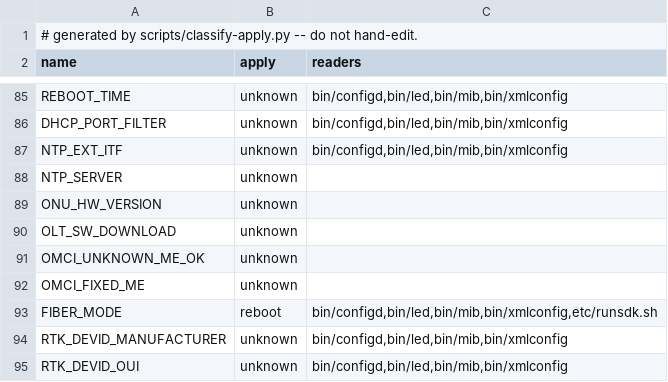
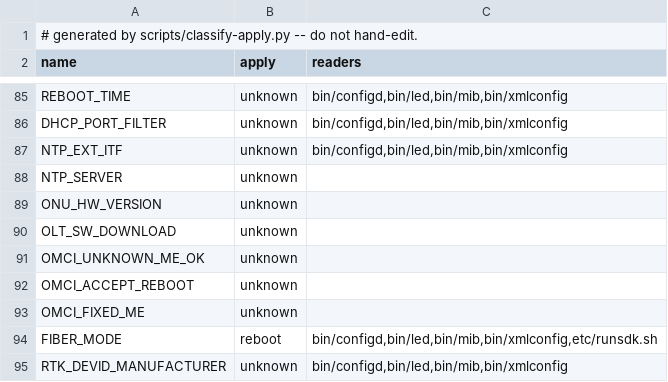
Before and after one commit to AndreZiviani/odi-ui, a TSV file: schema/consumers.tsv, drawn as a sheet; only a part is shown, gaps mark what is left out; the shorter side is filled out with more unchanged rows; the diff names each change by its address in the sheet, - before the commit and + after, or states it on an @@ line.

```diff
--- a/schema/consumers.tsv
+++ b/schema/consumers.tsv
+row 92: OMCI_ACCEPT_REBOOT | unknown
```
Also changed, not shown: schema/keys.tsv, schema/meta.tsv, 8 other files.
